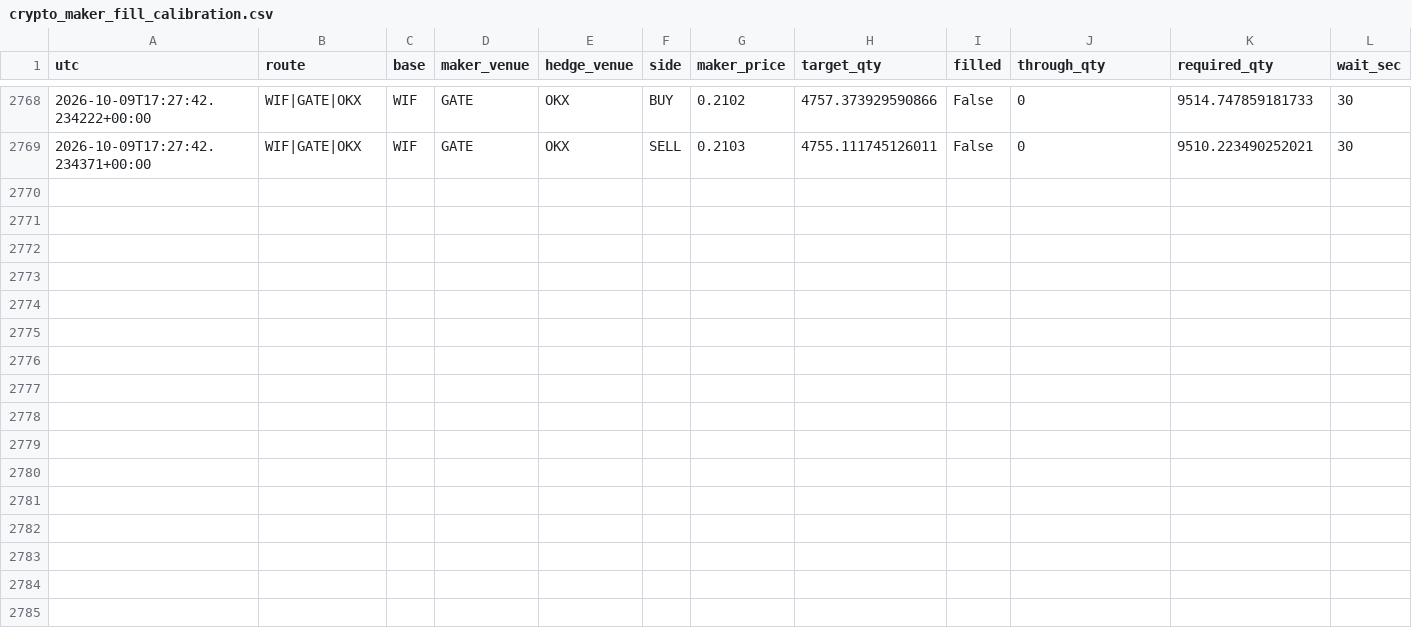
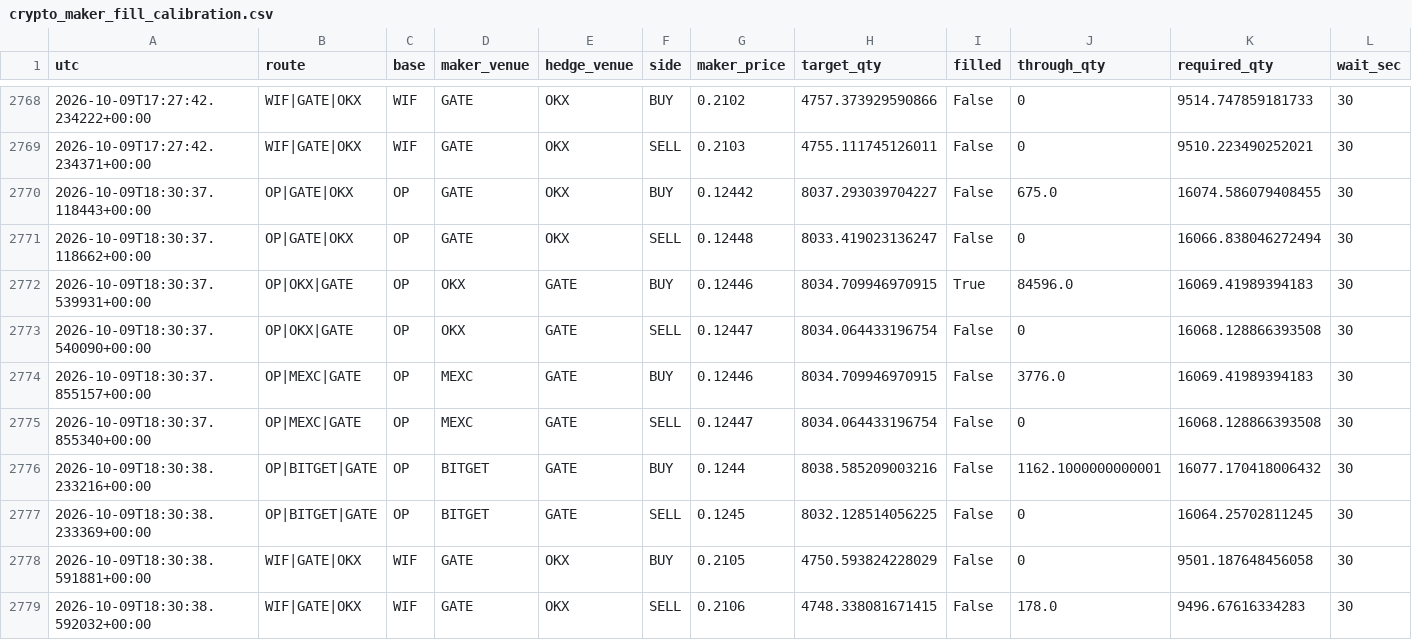
Before and after one commit to actforfoto-rgb/ETRN, a CSV file: NORM_LAB/ARBITRAGE_RADAR/production/event_state/crypto_maker_fill_calibration.csv, drawn as a sheet; only a part is shown, gaps mark what is left out; rows hold the shown columns only; the diff names each change by its address in the sheet, - before the commit and + after, or states it on an @@ line.

```diff
--- a/NORM_LAB/ARBITRAGE_RADAR/production/event_state/crypto_maker_fill_calibration.csv
+++ b/NORM_LAB/ARBITRAGE_RADAR/production/event_state/crypto_maker_fill_calibration.csv
+row 2770: 2026-10-09T18:30:37.118443+00:00 | OP|GATE|OKX | OP | GATE | OKX | BUY | 0.12442 | 8037.293039704227 | False | 675.0 | 16074.586079408455 | 30
+row 2771: 2026-10-09T18:30:37.118662+00:00 | OP|GATE|OKX | OP | GATE | OKX | SELL | 0.12448 | 8033.419023136247 | False | 0 | 16066.838046272494 | 30
+row 2772: 2026-10-09T18:30:37.539931+00:00 | OP|OKX|GATE | OP | OKX | GATE | BUY | 0.12446 | 8034.709946970915 | True | 84596.0 | 16069.41989394183 | 30
+row 2773: 2026-10-09T18:30:37.540090+00:00 | OP|OKX|GATE | OP | OKX | GATE | SELL | 0.12447 | 8034.064433196754 | False | 0 | 16068.128866393508 | 30
+row 2774: 2026-10-09T18:30:37.855157+00:00 | OP|MEXC|GATE | OP | MEXC | GATE | BUY | 0.12446 | 8034.709946970915 | False | 3776.0 | 16069.41989394183 | 30
+row 2775: 2026-10-09T18:30:37.855340+00:00 | OP|MEXC|GATE | OP | MEXC | GATE | SELL | 0.12447 | 8034.064433196754 | False | 0 | 16068.128866393508 | 30
+row 2776: 2026-10-09T18:30:38.233216+00:00 | OP|BITGET|GATE | OP | BITGET | GATE | BUY | 0.1244 | 8038.585209003216 | False | 1162.1000000000001 | 16077.170418006432 | 30
+row 2777: 2026-10-09T18:30:38.233369+00:00 | OP|BITGET|GATE | OP | BITGET | GATE | SELL | 0.1245 | 8032.128514056225 | False | 0 | 16064.25702811245 | 30
+row 2778: 2026-10-09T18:30:38.591881+00:00 | WIF|GATE|OKX | WIF | GATE | OKX | BUY | 0.2105 | 4750.593824228029 | False | 0 | 9501.187648456058 | 30
+row 2779: 2026-10-09T18:30:38.592032+00:00 | WIF|GATE|OKX | WIF | GATE | OKX | SELL | 0.2106 | 4748.338081671415 | False | 178.0 | 9496.67616334283 | 30
```
Also changed, not shown: 9 other files.
